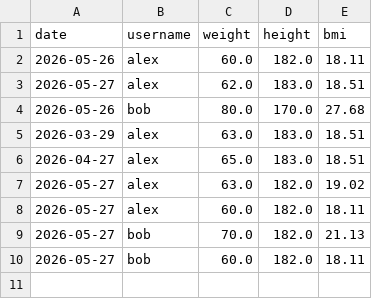
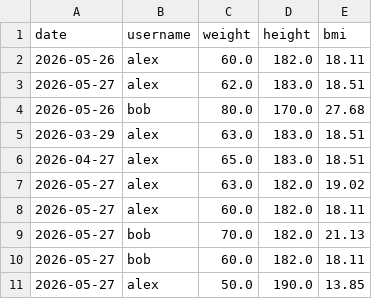
Before and after one commit to albo0003/PythonEksamensOpgave, a CSV file: data/info.csv, drawn as a sheet.

```diff
--- a/data/info.csv
+++ b/data/info.csv
@@ -10 +10,2 @@ date,username,weight,height,bmi
 2026-05-27,bob,60.0,182.0,18.11
+2026-05-27,alex,50.0,190.0,13.85
```
Also changed, not shown: 5 other files.
